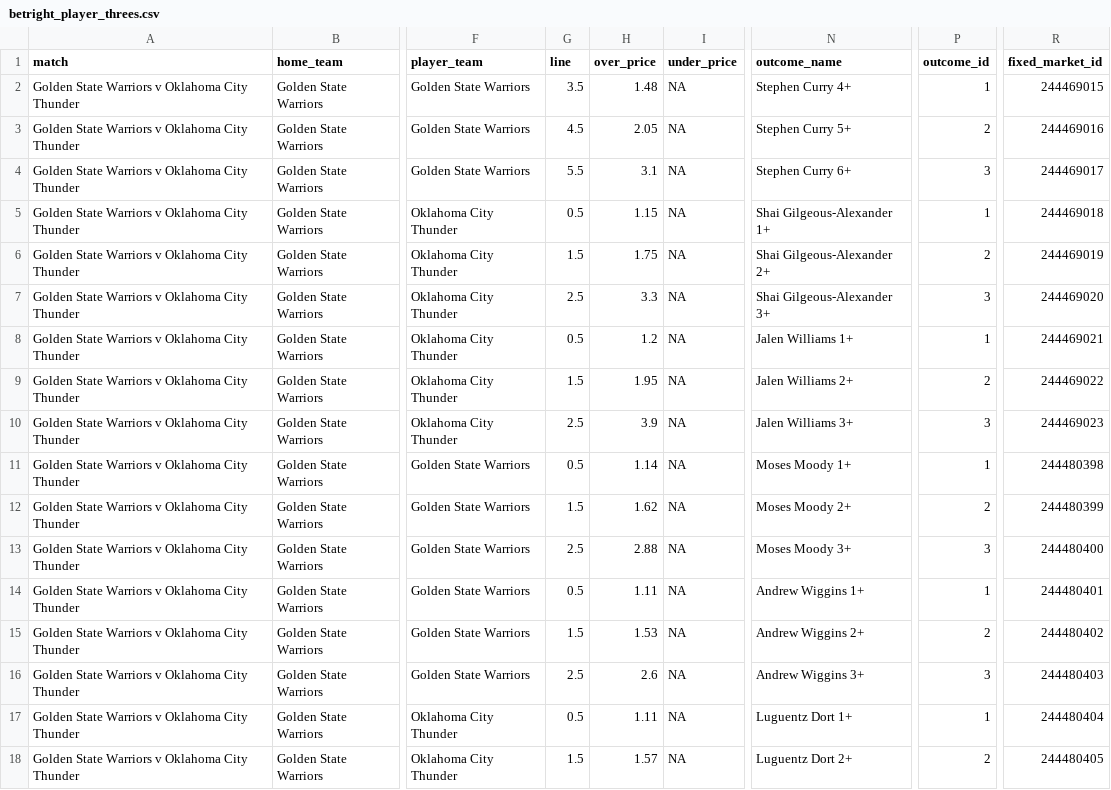
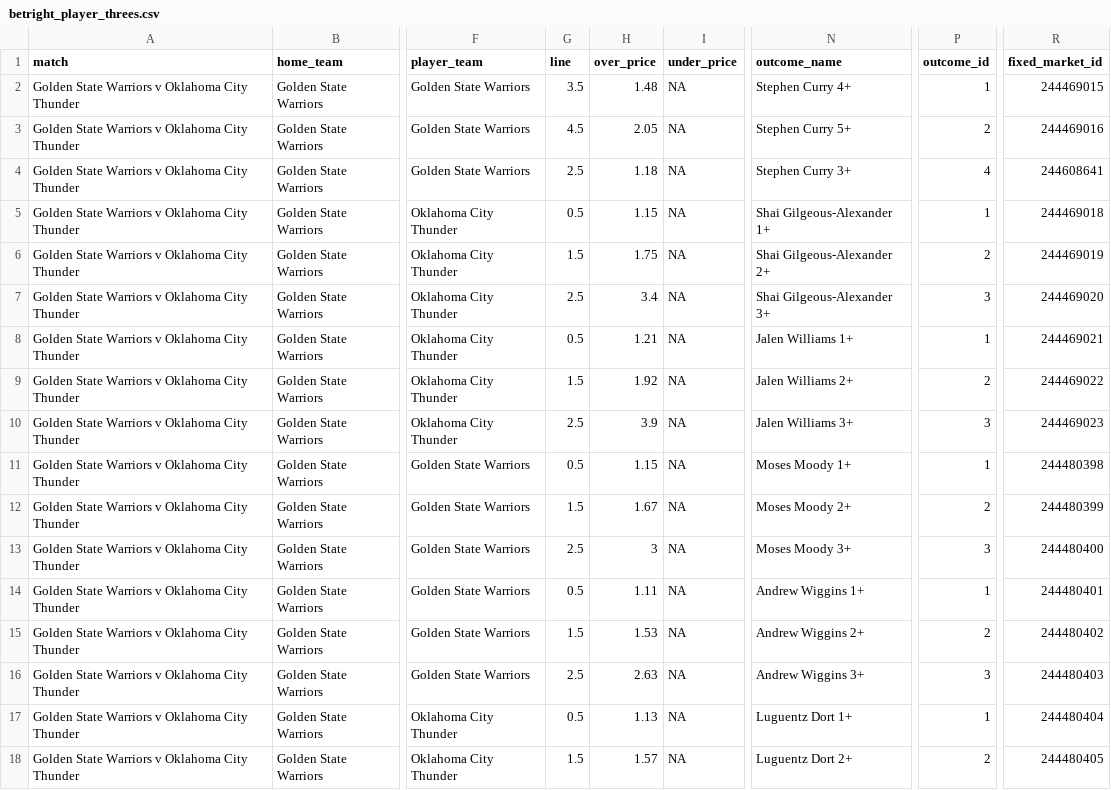
Before and after one commit to jamesbrown1417/NBA, a CSV file: Data/scraped_odds/betright_player_threes.csv, drawn as a sheet; only a part is shown, gaps mark what is left out; the diff covers the shown part only; the diff names each change by its address in the sheet, - before the commit and + after, or states it on an @@ line.

```diff
--- a/Data/scraped_odds/betright_player_threes.csv
+++ b/Data/scraped_odds/betright_player_threes.csv
-G4 (line): 5.5
+G4 (line): 2.5
-H4 (over_price): 3.1
+H4 (over_price): 1.18
-N4 (outcome_name): Stephen Curry 6+
+N4 (outcome_name): Stephen Curry 3+
-P4 (outcome_id): 3
+P4 (outcome_id): 4
-R4 (fixed_market_id): 244469017
+R4 (fixed_market_id): 244608641
-H7 (over_price): 3.3
+H7 (over_price): 3.4
-H8 (over_price): 1.2
+H8 (over_price): 1.21
-H9 (over_price): 1.95
+H9 (over_price): 1.92
-H11 (over_price): 1.14
+H11 (over_price): 1.15
-H12 (over_price): 1.62
+H12 (over_price): 1.67
-H13 (over_price): 2.88
+H13 (over_price): 3
-H16 (over_price): 2.6
+H16 (over_price): 2.63
-H17 (over_price): 1.11
+H17 (over_price): 1.13
```
Also changed, not shown: 8 added rows and 7 edited cells elsewhere in this file, Data/scraped_odds/betright_player_assists.csv, Data/scraped_odds/betright_player_points.csv, 46 other files.
